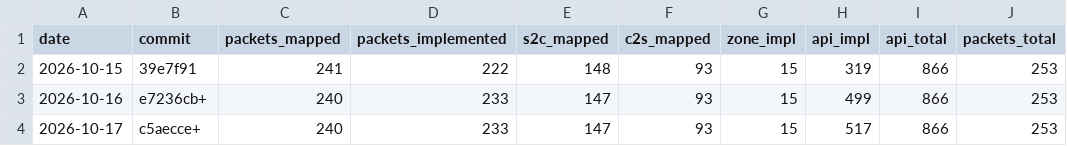
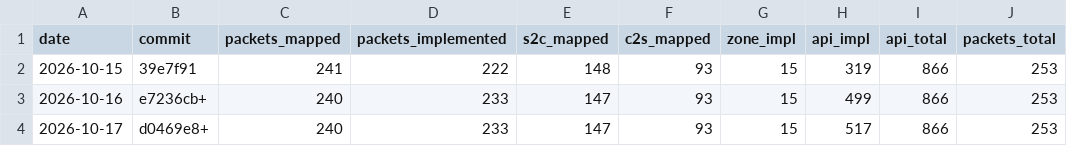
Before and after one commit to AlexPerrin/osrs-plugins-reverse, a CSV file: docs/progress-history.csv, drawn as a sheet.

```diff
--- a/docs/progress-history.csv
+++ b/docs/progress-history.csv
@@ -3,2 +3,2 @@ date,commit,packets_mapped,packets_implemented,s2c_mapped,c2s_mapped,zone_impl,a
 2026-10-16,e7236cb+,240,233,147,93,15,499,866,253
-2026-10-17,c5aecce+,240,233,147,93,15,517,866,253
+2026-10-17,d0469e8+,240,233,147,93,15,517,866,253
```
Also changed, not shown: 2 other files.
